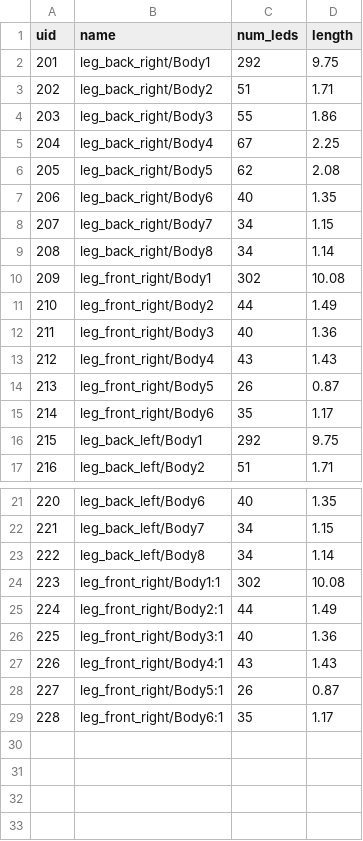
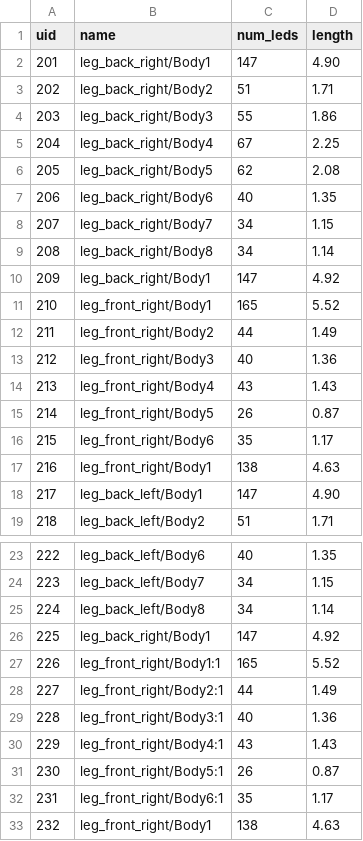
Before and after one commit to pitzer/funky_lights, a CSV file: config/legs.csv, drawn as a sheet; only a part is shown, gaps mark what is left out; addresses are those after the commit; the diff names each change by its address in the sheet, - before the commit and + after, or states it on an @@ line.

```diff
--- a/config/legs.csv
+++ b/config/legs.csv
-C2 (num_leds): 292
+C2 (num_leds): 147
-D2 (length): 9.75
+D2 (length): 4.90
+row 10: 209 | leg_back_right/Body1 | 147 | 4.92
@@ column A (uid) renumbered between rows 11 and 32 @@
-C11 (num_leds): 302
+C11 (num_leds): 165
-D11 (length): 10.08
+D11 (length): 5.52
+row 17: 216 | leg_front_right/Body1 | 138 | 4.63
-C18 (num_leds): 292
+C18 (num_leds): 147
-D18 (length): 9.75
+D18 (length): 4.90
+row 26: 225 | leg_back_right/Body1 | 147 | 4.92
-C27 (num_leds): 302
+C27 (num_leds): 165
-D27 (length): 10.08
+D27 (length): 5.52
+row 33: 232 | leg_front_right/Body1 | 138 | 4.63
```
Also changed, not shown: config/head.csv, 7 other files.
